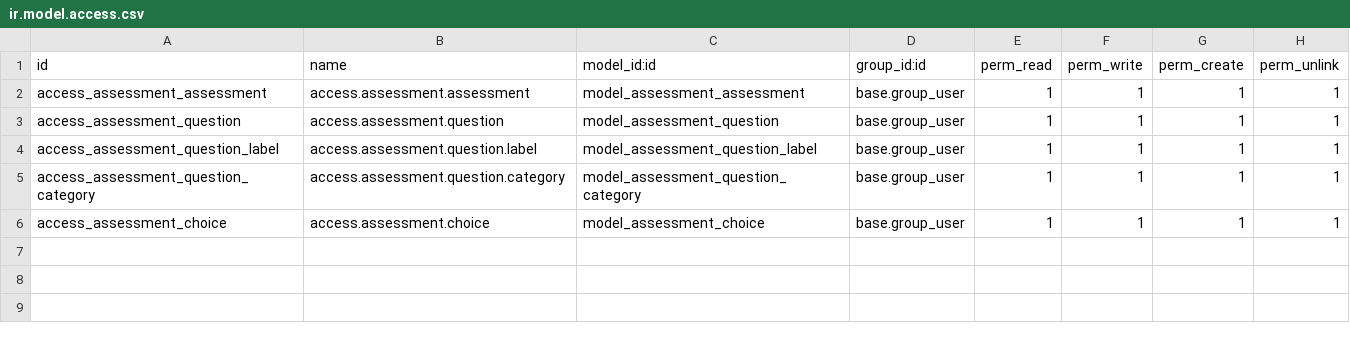
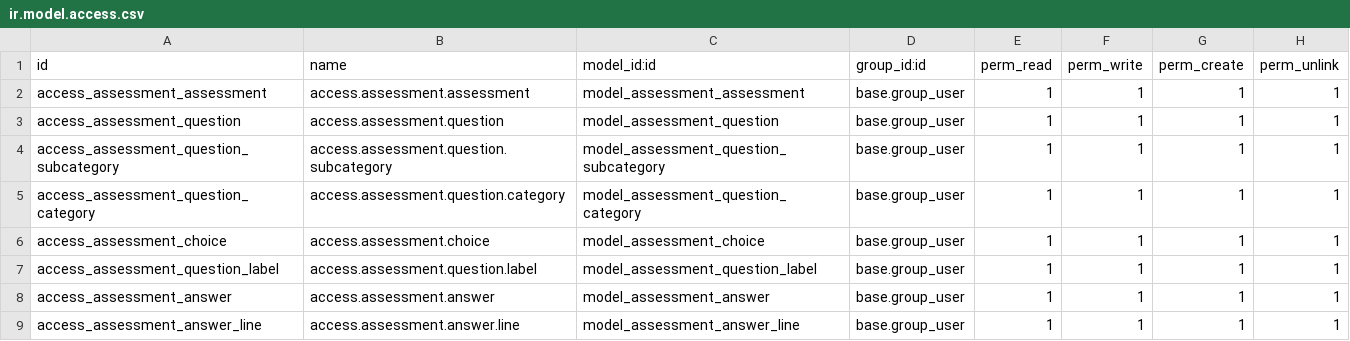
Before and after one commit to dementio-git/jtkpolban18, a CSV file: jtk_assessment_base/security/ir.model.access.csv, drawn as a sheet.

Commit message:
[ADD] Assessment

```diff
--- a/jtk_assessment_base/security/ir.model.access.csv
+++ b/jtk_assessment_base/security/ir.model.access.csv
@@ -3,4 +3,7 @@ access_assessment_assessment,access.assessment.assessment,model_assessment_asses
 access_assessment_question,access.assessment.question,model_assessment_question,base.group_user,1,1,1,1
-access_assessment_question_label,access.assessment.question.label,model_assessment_question_label,base.group_user,1,1,1,1
+access_assessment_question_subcategory,access.assessment.question.subcategory,model_assessment_question_subcategory,base.group_user,1,1,1,1
 access_assessment_question_category,access.assessment.question.category,model_assessment_question_category,base.group_user,1,1,1,1
 access_assessment_choice,access.assessment.choice,model_assessment_choice,base.group_user,1,1,1,1
+access_assessment_question_label,access.assessment.question.label,model_assessment_question_label,base.group_user,1,1,1,1
+access_assessment_answer,access.assessment.answer,model_assessment_answer,base.group_user,1,1,1,1
+access_assessment_answer_line,access.assessment.answer.line,model_assessment_answer_line,base.group_user,1,1,1,1
```
Also changed, not shown: 5 other files.
